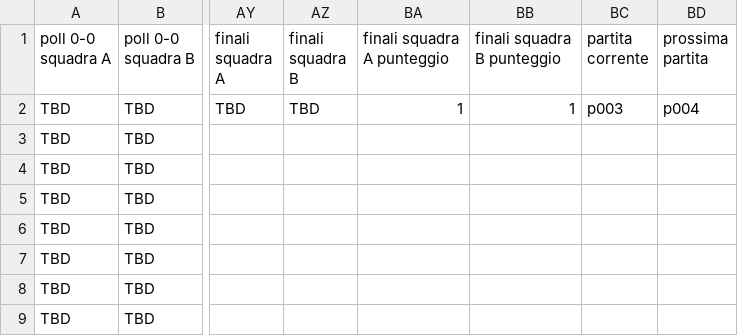
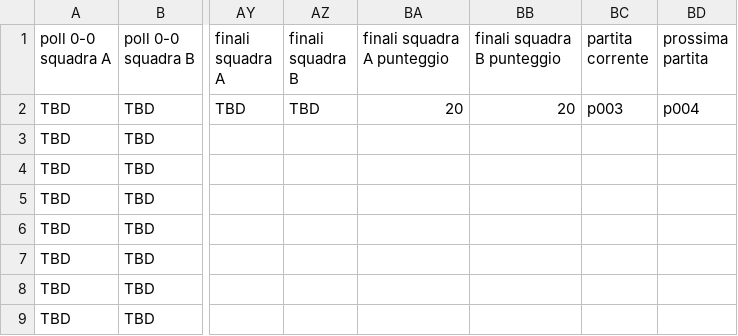
Before and after one commit to ChurchGame/ChurchGame.github.io, a CSV file: risultati.csv, drawn as a sheet; only a part is shown, gaps mark what is left out; the diff names each change by its address in the sheet, - before the commit and + after, or states it on an @@ line.

Commit message:
Update risultati.csv

```diff
--- a/risultati.csv
+++ b/risultati.csv
-BA2 (finali squadra A punteggio): 1
+BA2 (finali squadra A punteggio): 20
-BB2 (finali squadra B punteggio): 1
+BB2 (finali squadra B punteggio): 20
```
